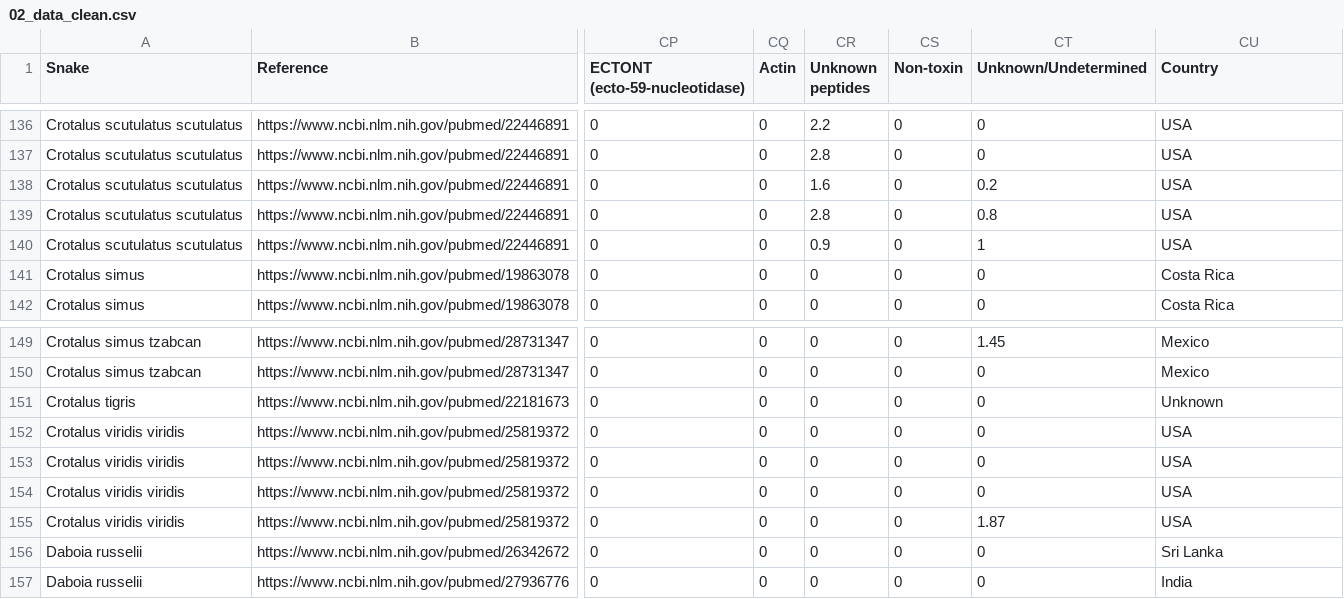
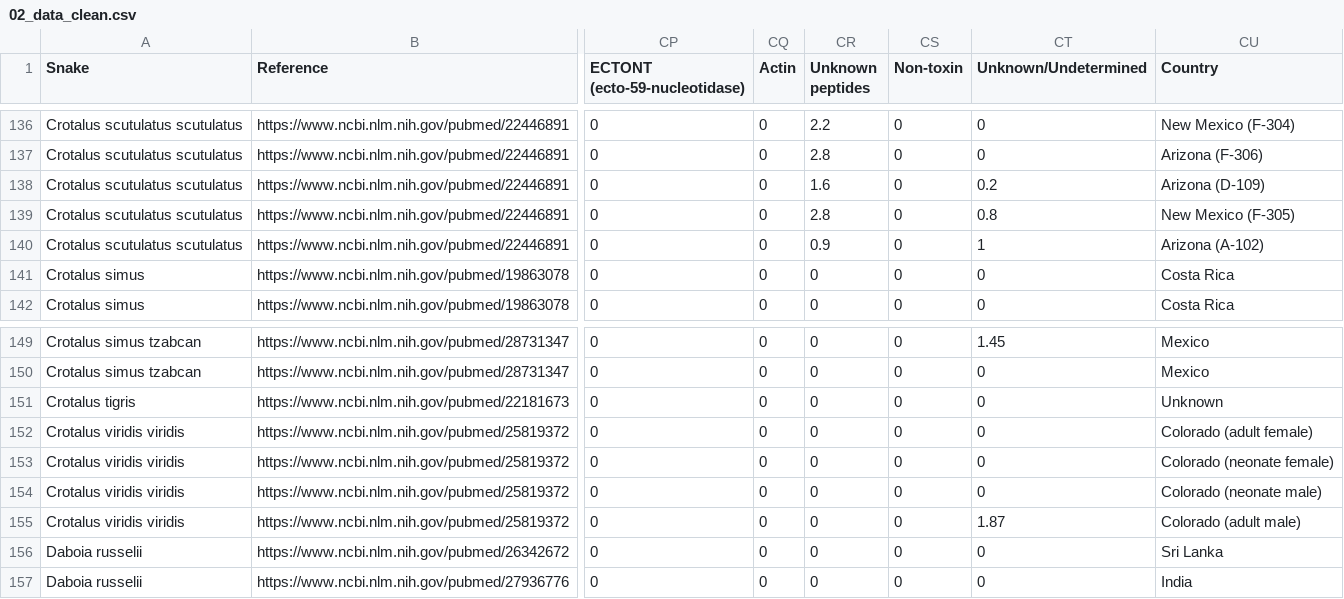
Before and after one commit to rforbiodatascience/2020_Group4, a CSV file: data/02_data_clean.csv, drawn as a sheet; only a part is shown, gaps mark what is left out; the diff covers the shown part only; the diff names each change by its address in the sheet, - before the commit and + after, or states it on an @@ line.

```diff
--- a/data/02_data_clean.csv
+++ b/data/02_data_clean.csv
-CU136 (Country): USA
+CU136 (Country): New Mexico (F-304)
-CU137 (Country): USA
+CU137 (Country): Arizona (F-306)
-CU138 (Country): USA
+CU138 (Country): Arizona (D-109)
-CU139 (Country): USA
+CU139 (Country): New Mexico (F-305)
-CU140 (Country): USA
+CU140 (Country): Arizona (A-102)
-CU152 (Country): USA
+CU152 (Country): Colorado (adult female)
-CU153 (Country): USA
+CU153 (Country): Colorado (neonate female)
-CU154 (Country): USA
+CU154 (Country): Colorado (neonate male)
-CU155 (Country): USA
+CU155 (Country): Colorado (adult male)
```
Also changed, not shown: 27 edited cells elsewhere in this file, 1 other file.
